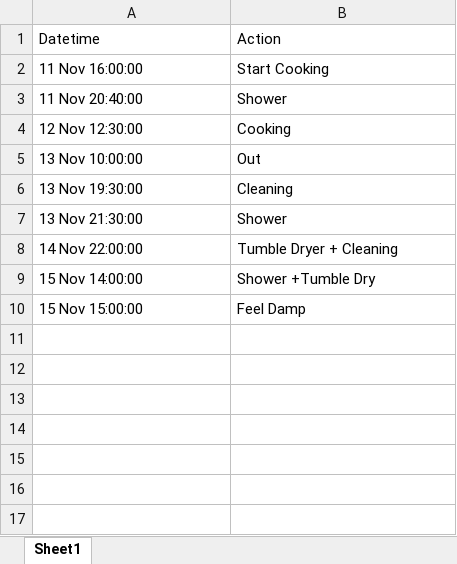
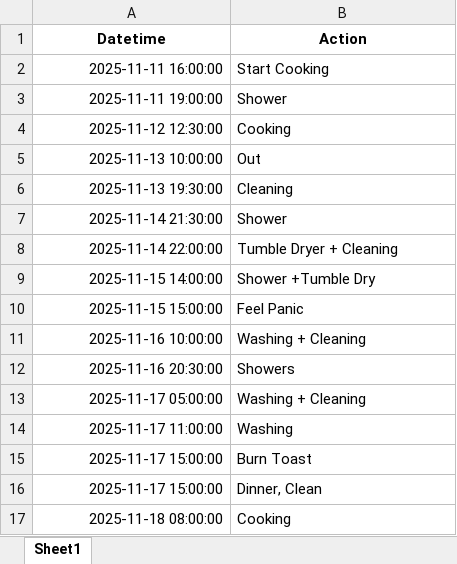
Before and after one commit to tomfi3/IndoorAQ, an Excel workbook: attached_assets/diary_1763478604977.xlsx, sheet Sheet1, drawn as a sheet; values as stored, in another font and other column widths than the file's, no borders; removed rows and columns are numbered as before the commit, all else as after; the diff names each change by its address in the sheet, - before the commit and + after, or states it on an @@ line.

```diff
--- a/attached_assets/diary_1763478604977.xlsx (sheet Sheet1)
+++ b/attached_assets/diary_1763478604977.xlsx (sheet Sheet1)
@@ A1:B1 bold: off → on, alignment: left → center @@
-A2 (Datetime): 11 Nov 16:00:00
+A2 (Datetime): 2025-11-11 16:00:00
-A2:A9 alignment: left
+A2:A9 alignment: right
-A3 (Datetime): 11 Nov 20:40:00
+A3 (Datetime): 2025-11-11 19:00:00
-A4 (Datetime): 12 Nov 12:30:00
+A4 (Datetime): 2025-11-12 12:30:00
-A5 (Datetime): 13 Nov 10:00:00
+A5 (Datetime): 2025-11-13 10:00:00
-A6 (Datetime): 13 Nov 19:30:00
+A6 (Datetime): 2025-11-13 19:30:00
-A7 (Datetime): 13 Nov 21:30:00
+A7 (Datetime): 2025-11-14 21:30:00
-A8 (Datetime): 14 Nov 22:00:00
+A8 (Datetime): 2025-11-14 22:00:00
-A9 (Datetime): 15 Nov 14:00:00
+A9 (Datetime): 2025-11-15 14:00:00
-row 10: 15 Nov 15:00:00 | Feel Damp
+row 10: 2025-11-15 15:00:00 | Feel Panic
+row 11: 2025-11-16 10:00:00 | Washing + Cleaning
+row 12: 2025-11-16 20:30:00 | Showers
+row 13: 2025-11-17 05:00:00 | Washing + Cleaning
+row 14: 2025-11-17 11:00:00 | Washing
+row 15: 2025-11-17 15:00:00 | Burn Toast
+row 16: 2025-11-17 15:00:00 | Dinner, Clean
+row 17: 2025-11-18 08:00:00 | Cooking
```
Also changed, not shown: 1 other file.
